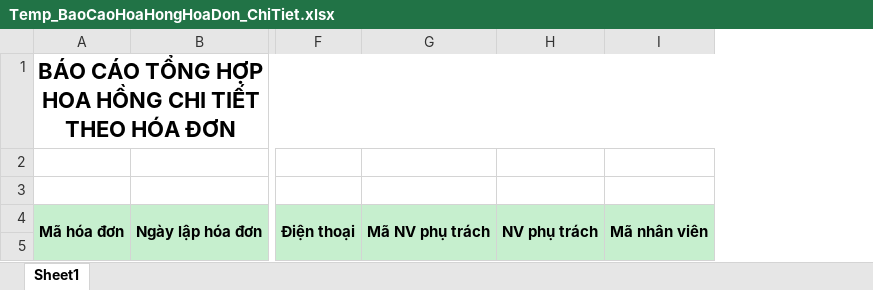
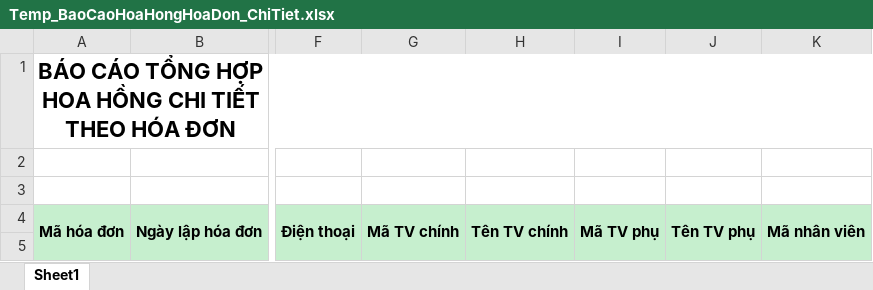
Before and after one commit to nhuongdt/KangJinDemo, an Excel workbook: banhang24/Template/ExportExcel/Report/BaoCaoChietKhau/Temp_BaoCaoHoaHongHoaDon_ChiTiet.xlsx, sheet Sheet1, drawn as a sheet; only a part is shown, gaps mark what is left out; values as stored, in another font and other column widths than the file's, no borders; removed rows and columns are numbered as before the commit, all else as after; the diff names each change by its address in the sheet, - before the commit and + after, or states it on an @@ line.

```diff
--- a/banhang24/Template/ExportExcel/Report/BaoCaoChietKhau/Temp_BaoCaoHoaHongHoaDon_ChiTiet.xlsx (sheet Sheet1)
+++ b/banhang24/Template/ExportExcel/Report/BaoCaoChietKhau/Temp_BaoCaoHoaHongHoaDon_ChiTiet.xlsx (sheet Sheet1)
-column G, row 4: Mã NV phụ trách
-column H, row 4: NV phụ trách
+column G, row 4: Mã TV chính
+column H, row 4: Tên TV chính
+column I, row 4: Mã TV phụ
+column J, row 4: Tên TV phụ
```
Also changed, not shown: banhang24/Template/ExportExcel/Report/BaoCaoKho/Teamplate_BaoCaoHangHoaNhapChuyenHang.xlsx, banhang24/Template/ExportExcel/Report/BaoCaoKho/Teamplate_BaoCaoHangHoaXuatChuyenHang.xlsx, 5 other files.
